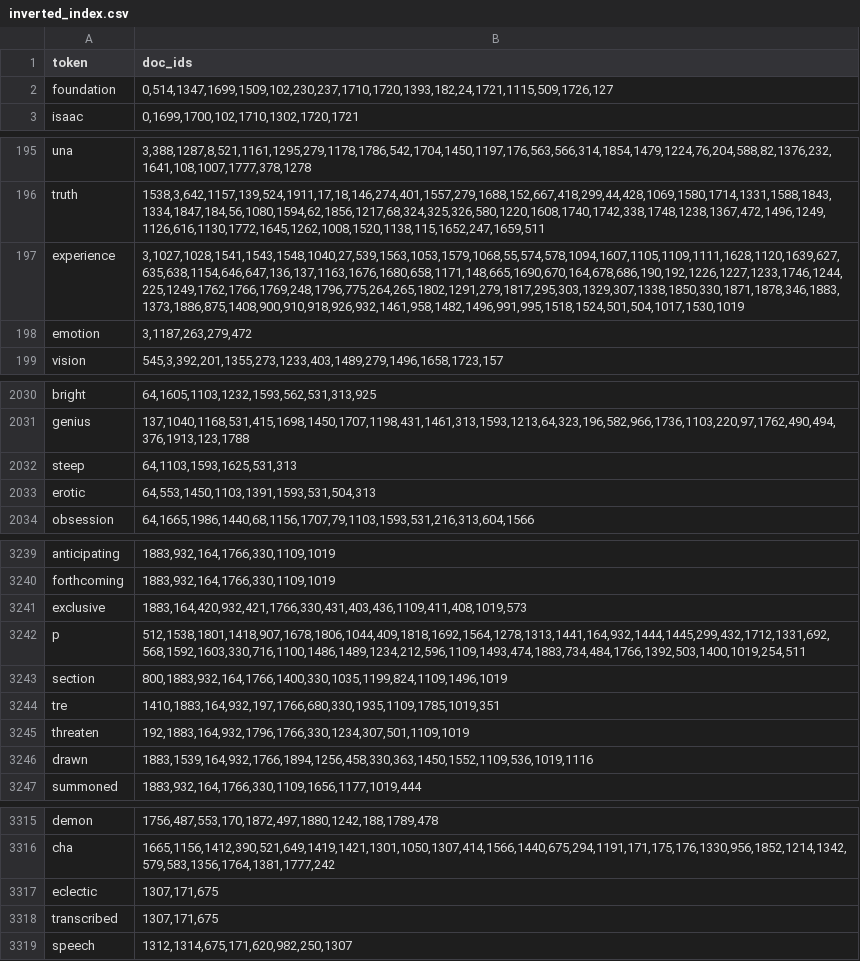
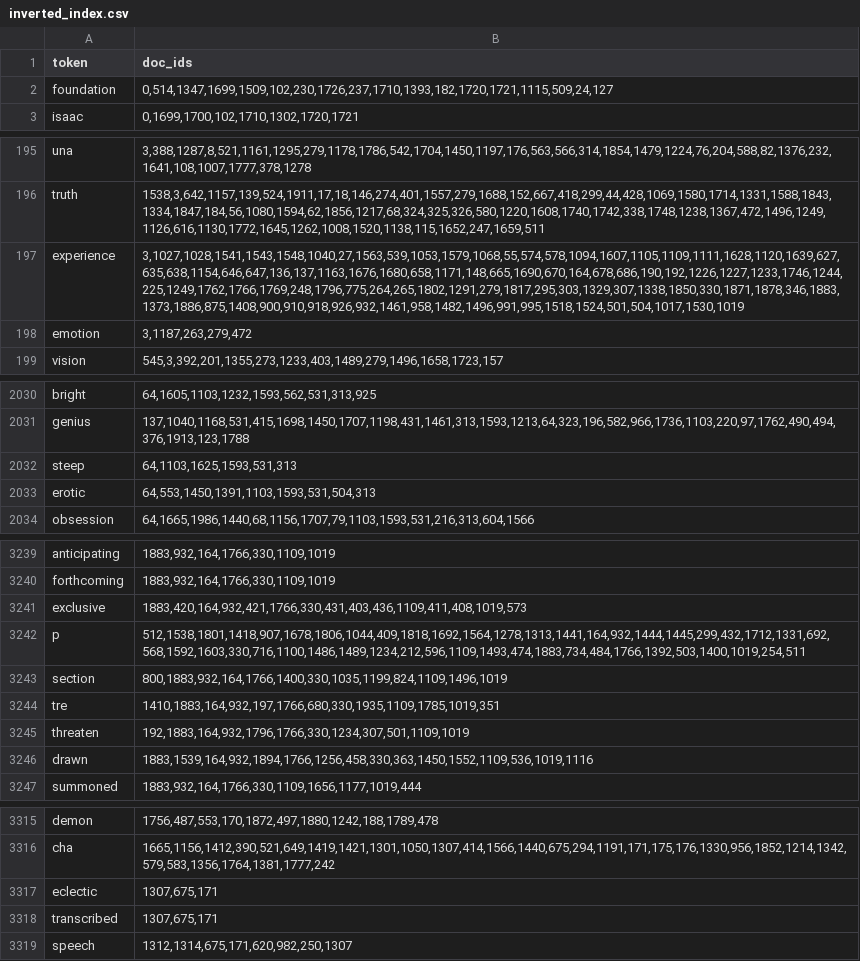
Before and after one commit to YueyOare/coursework_parallel_computing, a CSV file: inverted_index.csv, drawn as a sheet; only a part is shown, gaps mark what is left out; the diff covers the shown part only.

Commit message:
add concurrent processing in inverted index

```diff
--- a/inverted_index.csv
+++ b/inverted_index.csv
@@ -1,3 +1,3 @@
 token,doc_ids
-foundation,"0,514,1347,1699,1509,102,230,237,1710,1720,1393,182,24,1721,1115,509,1726,127"
+foundation,"0,514,1347,1699,1509,102,230,1726,237,1710,1393,182,1720,1721,1115,509,24,127"
 isaac,"0,1699,1700,102,1710,1302,1720,1721"
@@ -196,3 +196,3 @@ una,"3,388,1287,8,521,1161,1295,279,1178,1786,542,1704,1450,1197,176,563,566,314
 truth,"1538,3,642,1157,139,524,1911,17,18,146,274,401,1557,279,1688,152,667,418,299,44,428,1069,1580,1714,1331,1588,1843,1334,1847,184,56,1080,1594,62,1856,1217,68,324,325,326,580,1220,1608,1740,1742,338,1748,1238,1367,472,1496,1249,1126,616,1130,1772,1645,1262,1008,1520,1138,115,1652,247,1659,511"
-experience,"3,1027,1028,1541,1543,1548,1040,27,539,1563,1053,1579,1068,55,574,578,1094,1607,1105,1109,1111,1628,1120,1639,627,635,638,1154,646,647,136,137,1163,1676,1680,658,1171,148,665,1690,670,164,678,686,190,192,1226,1227,1233,1746,1244,225,1249,1762,1766,1769,248,1796,775,264,265,1802,1291,279,1817,295,303,1329,307,1338,1850,330,1871,1878,346,1883,1373,1886,875,1408,900,910,918,926,932,1461,958,1482,1496,991,995,1518,1524,501,504,1017,1530,1019"
+experience,"3,1027,1028,1541,1543,1548,1040,27,1563,539,1053,1579,1068,55,574,578,1094,1607,1105,1109,1111,1628,1120,1639,627,635,638,1154,646,647,136,137,1163,1676,1680,658,1171,148,665,1690,670,164,678,686,190,192,1226,1227,1233,1746,1244,225,1249,1762,1766,1769,248,1796,775,264,265,1802,1291,279,1817,295,303,1329,307,1338,1850,330,1871,1878,346,1883,1373,1886,875,1408,900,910,918,926,932,1461,958,1482,1496,991,995,1518,1524,501,504,1017,1530,1019"
 emotion,"3,1187,263,279,472"
@@ -2031,4 +2031,4 @@ bright,"64,1605,1103,1232,1593,562,531,313,925"
 genius,"137,1040,1168,531,415,1698,1450,1707,1198,431,1461,313,1593,1213,64,323,196,582,966,1736,1103,220,97,1762,490,494,376,1913,123,1788"
-steep,"64,1103,1593,1625,531,313"
-erotic,"64,553,1450,1103,1391,1593,531,504,313"
+steep,"64,1103,1625,1593,531,313"
+erotic,"64,553,1450,1391,1103,1593,531,504,313"
 obsession,"64,1665,1986,1440,68,1156,1707,79,1103,1593,531,216,313,604,1566"
@@ -3240,3 +3240,3 @@ anticipating,"1883,932,164,1766,330,1109,1019"
 forthcoming,"1883,932,164,1766,330,1109,1019"
-exclusive,"1883,164,420,932,421,1766,330,431,403,436,1109,411,408,1019,573"
+exclusive,"1883,420,164,932,421,1766,330,431,403,436,1109,411,408,1019,573"
 p,"512,1538,1801,1418,907,1678,1806,1044,409,1818,1692,1564,1278,1313,1441,164,932,1444,1445,299,432,1712,1331,692,568,1592,1603,330,716,1100,1486,1489,1234,212,596,1109,1493,474,1883,734,484,1766,1392,503,1400,1019,254,511"
@@ -3245,3 +3245,3 @@ tre,"1410,1883,164,932,197,1766,680,330,1935,1109,1785,1019,351"
 threaten,"192,1883,164,932,1796,1766,330,1234,307,501,1109,1019"
-drawn,"1883,1539,164,932,1766,1894,1256,458,330,363,1450,1552,1109,536,1019,1116"
+drawn,"1883,1539,164,932,1894,1766,1256,458,330,363,1450,1552,1109,536,1019,1116"
 summoned,"1883,932,164,1766,330,1109,1656,1177,1019,444"
@@ -3316,4 +3316,4 @@ demon,"1756,487,553,170,1872,497,1880,1242,188,1789,478"
 cha,"1665,1156,1412,390,521,649,1419,1421,1301,1050,1307,414,1566,1440,675,294,1191,171,175,176,1330,956,1852,1214,1342,579,583,1356,1764,1381,1777,242"
-eclectic,"1307,171,675"
-transcribed,"1307,171,675"
+eclectic,"1307,675,171"
+transcribed,"1307,675,171"
 speech,"1312,1314,675,171,620,982,250,1307"
```
Also changed, not shown: 43 edited cells elsewhere in this file, 1 other file.
